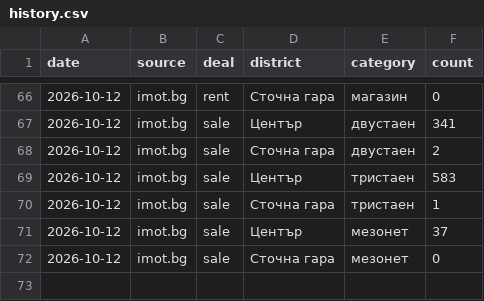
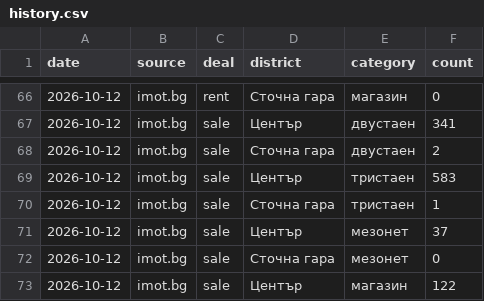
Before and after one commit to VoxtradeTech/plovdiv-listings, a CSV file: history.csv, drawn as a sheet; only a part is shown, gaps mark what is left out.

```diff
--- a/history.csv
+++ b/history.csv
@@ -72 +72,2 @@ date,source,deal,district,category,count
 2026-10-12,imot.bg,sale,Сточна гара,мезонет,0
+2026-10-12,imot.bg,sale,Център,магазин,122
```
Also changed, not shown: 1 other file.
